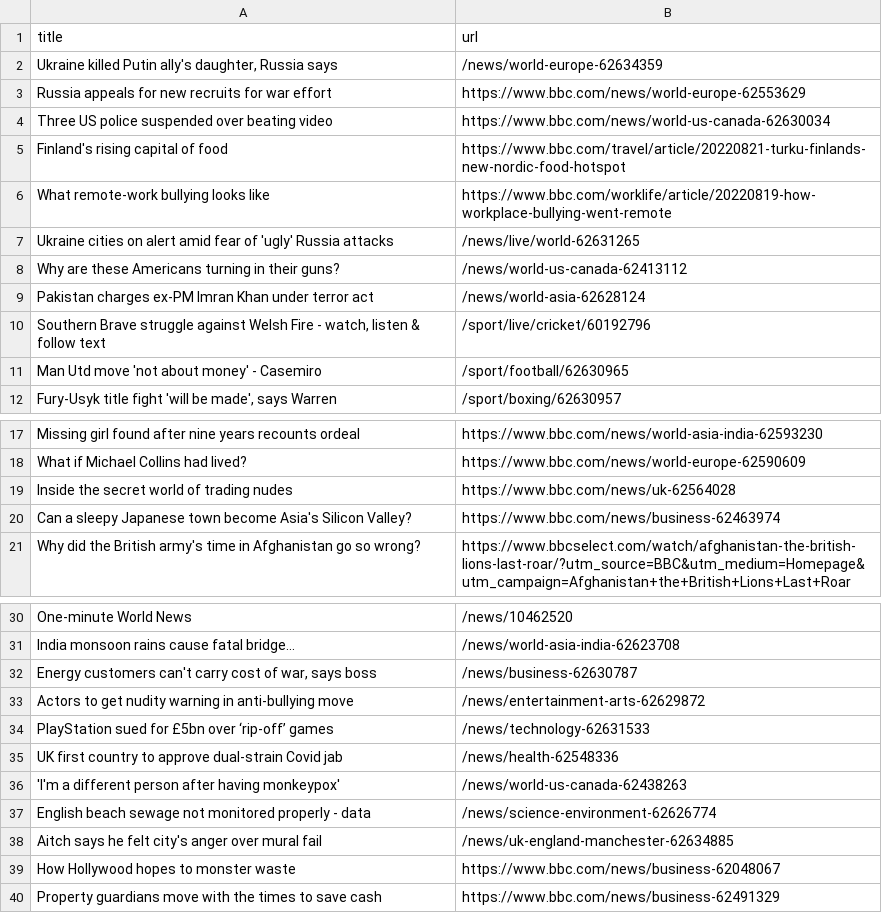
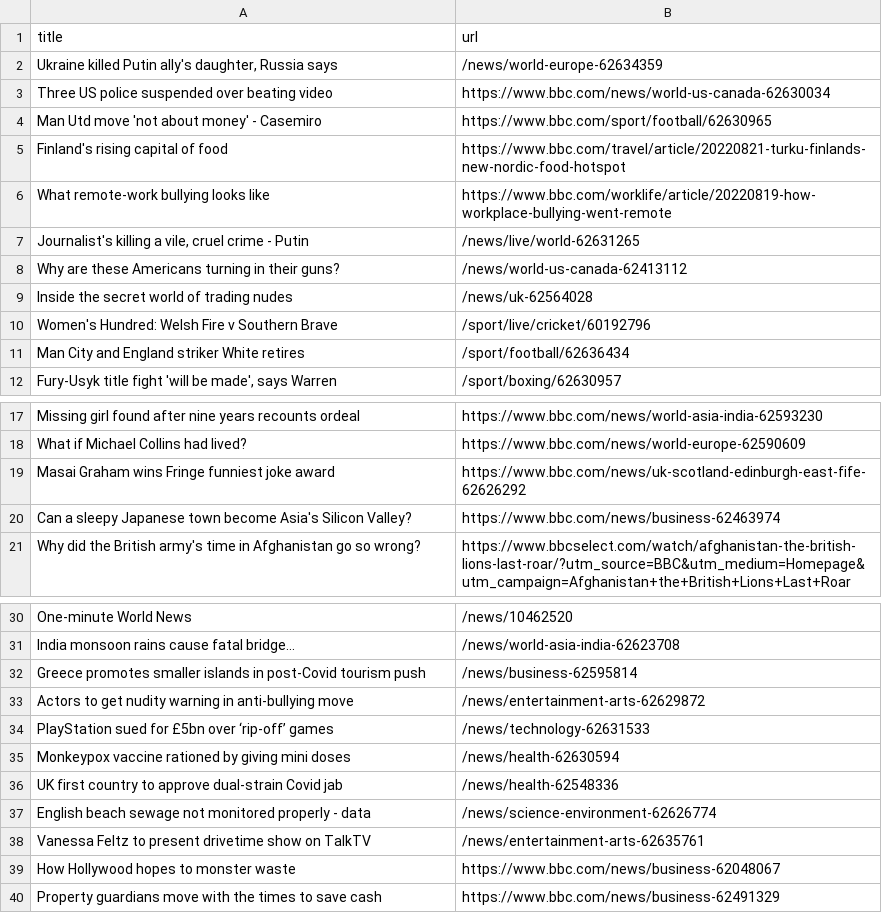
Before and after one commit to stanleydai/automatic-scraper, a CSV file: bbc.csv, drawn as a sheet; only a part is shown, gaps mark what is left out.

```diff
--- a/bbc.csv
+++ b/bbc.csv
@@ -2,11 +2,11 @@ title,url
 "Ukraine killed Putin ally's daughter, Russia says",/news/world-europe-62634359
-Russia appeals for new recruits for war effort,https://www.bbc.com/news/world-europe-62553629
 Three US police suspended over beating video,https://www.bbc.com/news/world-us-canada-62630034
+Man Utd move 'not about money' - Casemiro,https://www.bbc.com/sport/football/62630965
 Finland's rising capital of food,https://www.bbc.com/travel/article/20220821-turku-finlands-new-nordic-food-hotspot
 What remote-work bullying looks like,https://www.bbc.com/worklife/article/20220819-how-workplace-bullying-went-remote
-Ukraine cities on alert amid fear of 'ugly' Russia attacks,/news/live/world-62631265
+"Journalist's killing a vile, cruel crime - Putin",/news/live/world-62631265
 Why are these Americans turning in their guns?,/news/world-us-canada-62413112
-Pakistan charges ex-PM Imran Khan under terror act,/news/world-asia-62628124
-"Southern Brave struggle against Welsh Fire - watch, listen & follow text",/sport/live/cricket/60192796
-Man Utd move 'not about money' - Casemiro,/sport/football/62630965
+Inside the secret world of trading nudes,/news/uk-62564028
+Women's Hundred: Welsh Fire v Southern Brave,/sport/live/cricket/60192796
+Man City and England striker White retires,/sport/football/62636434
 "Fury-Usyk title fight 'will be made', says Warren",/sport/boxing/62630957
@@ -18,3 +18,3 @@ Missing girl found after nine years recounts ordeal,https://www.bbc.com/news/wor
 What if Michael Collins had lived?,https://www.bbc.com/news/world-europe-62590609
-Inside the secret world of trading nudes,https://www.bbc.com/news/uk-62564028
+Masai Graham wins Fringe funniest joke award,https://www.bbc.com/news/uk-scotland-edinburgh-east-fife-62626292
 Can a sleepy Japanese town become Asia's Silicon Valley?,https://www.bbc.com/news/business-62463974
@@ -31,9 +31,9 @@ One-minute World News,/news/10462520
 India monsoon rains cause fatal bridge...,/news/world-asia-india-62623708
-"Energy customers can't carry cost of war, says boss",/news/business-62630787
+Greece promotes smaller islands in post-Covid tourism push,/news/business-62595814
 Actors to get nudity warning in anti-bullying move,/news/entertainment-arts-62629872
 PlayStation sued for £5bn over ‘rip-off’ games,/news/technology-62631533
+Monkeypox vaccine rationed by giving mini doses,/news/health-62630594
 UK first country to approve dual-strain Covid jab,/news/health-62548336
-'I'm a different person after having monkeypox',/news/world-us-canada-62438263
 English beach sewage not monitored properly - data,/news/science-environment-62626774
-Aitch says he felt city's anger over mural fail,/news/uk-england-manchester-62634885
+Vanessa Feltz to present drivetime show on TalkTV,/news/entertainment-arts-62635761
 How Hollywood hopes to monster waste,https://www.bbc.com/news/business-62048067
```
